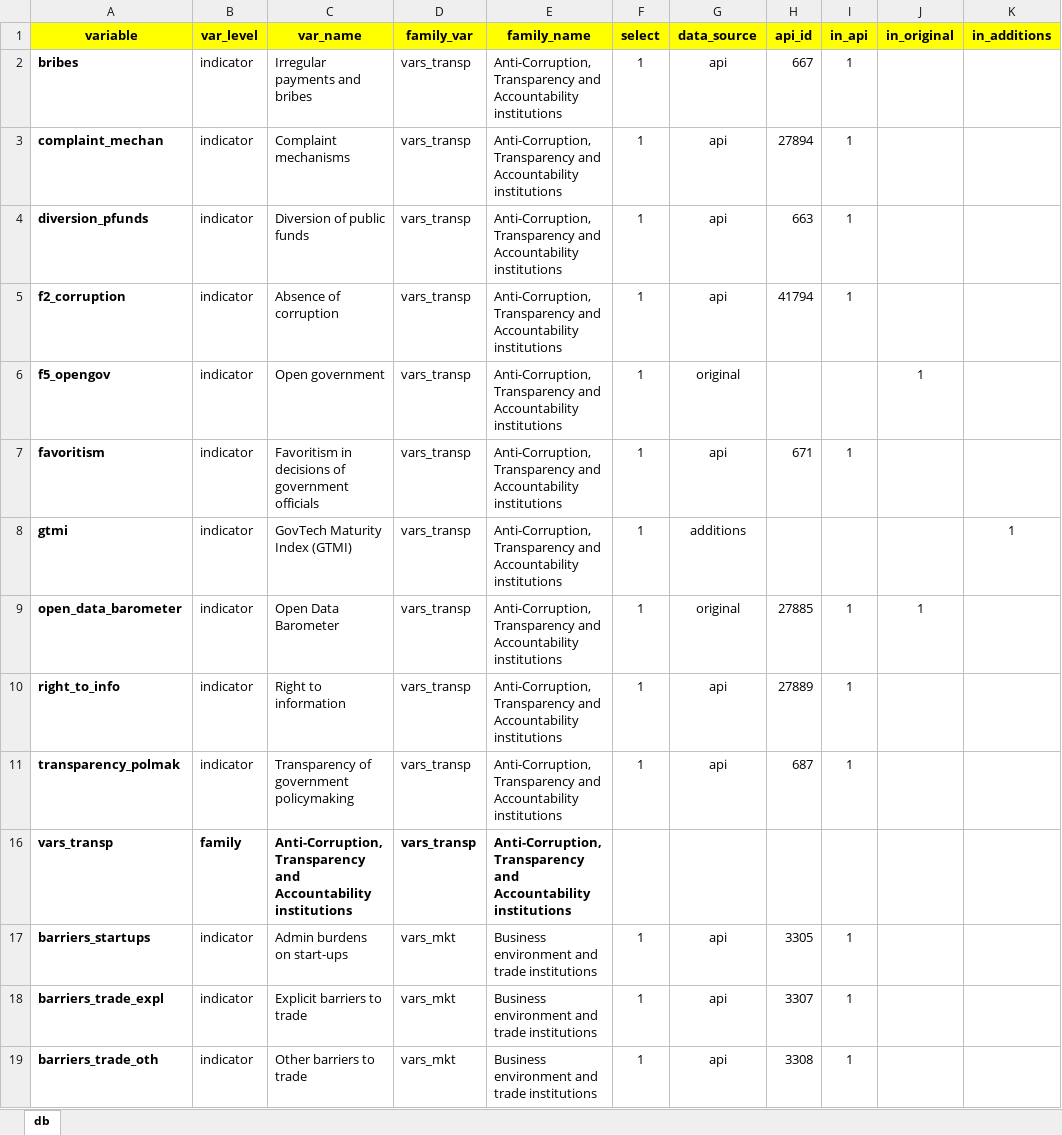
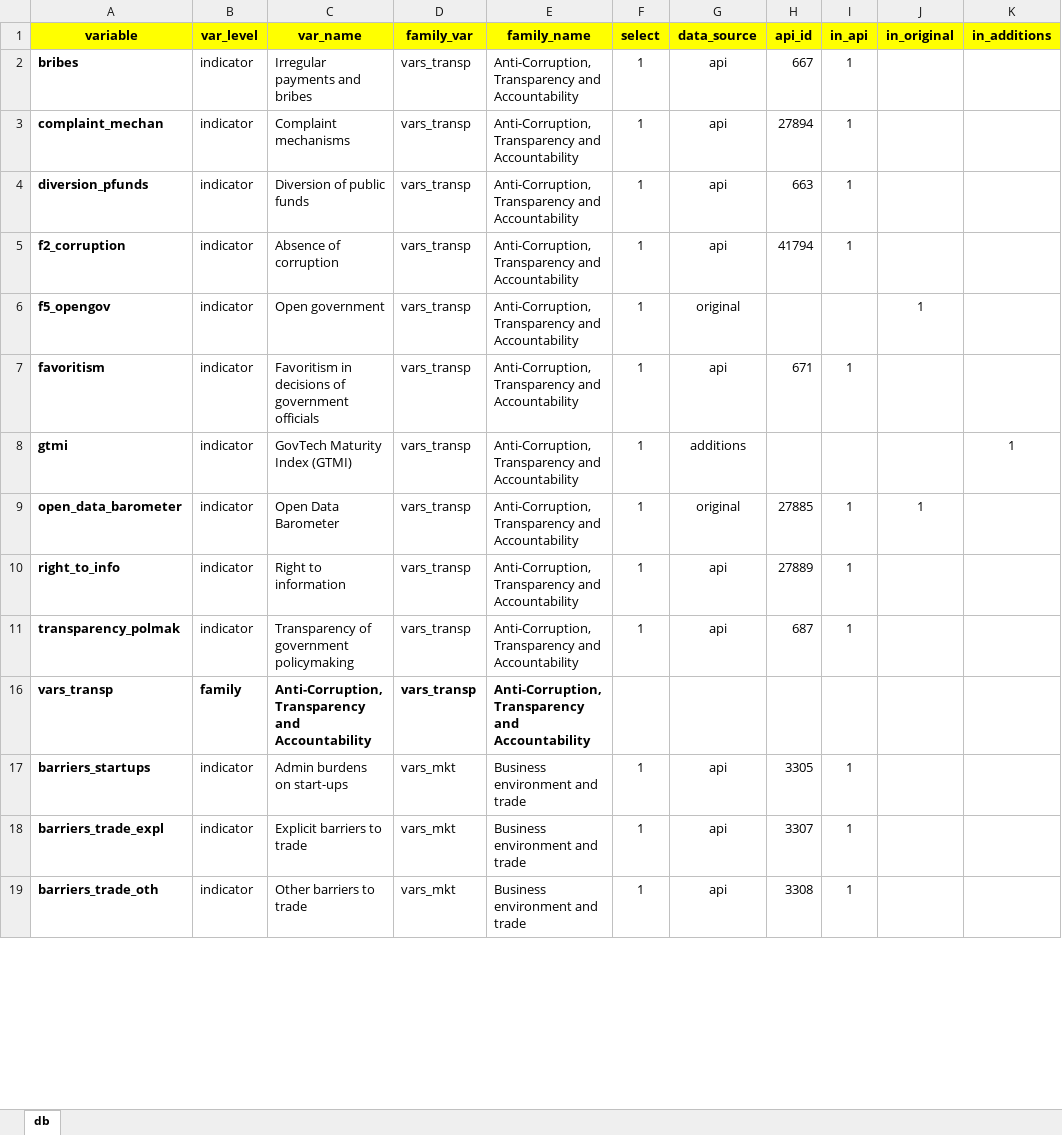
Before and after one commit to worldbank/institutional-assessment-dashboard, an Excel workbook: data/db_variables.xlsx, sheet db, drawn as a sheet; only a part is shown; values as stored, in another font and other column widths than the file's, no borders; the diff covers the shown part only; the diff names each change by its address in the sheet, - before the commit and + after, or states it on an @@ line.

```diff
--- a/data/db_variables.xlsx (sheet db)
+++ b/data/db_variables.xlsx (sheet db)
-E2:E11 (family_name): …and Accountability institutions
+E2:E11 (family_name): …and Accountability
-C16 (var_name): …and Accountability institutions
+C16 (var_name): …and Accountability
-E16 (family_name): …and Accountability institutions
+E16 (family_name): …and Accountability
-E17:E19 (family_name): Business environment and trade institutions
+E17:E19 (family_name): Business environment and trade
```
Also changed, not shown: 73 edited cells elsewhere in this sheet, 32 other files.
